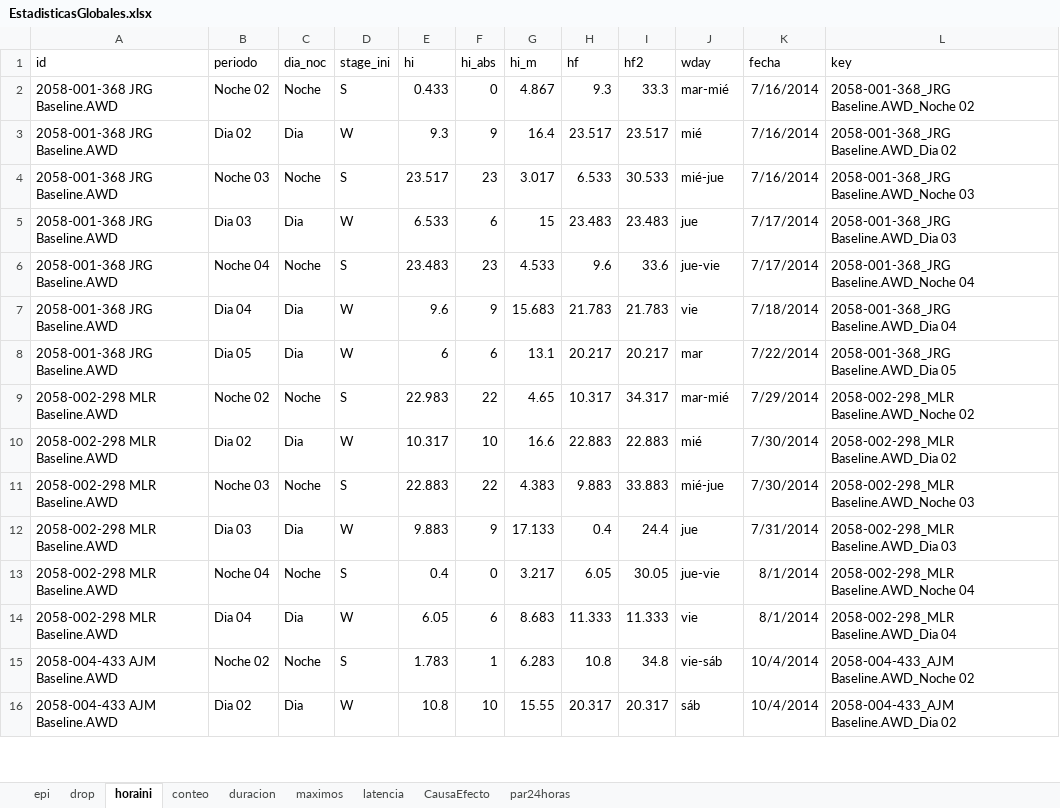
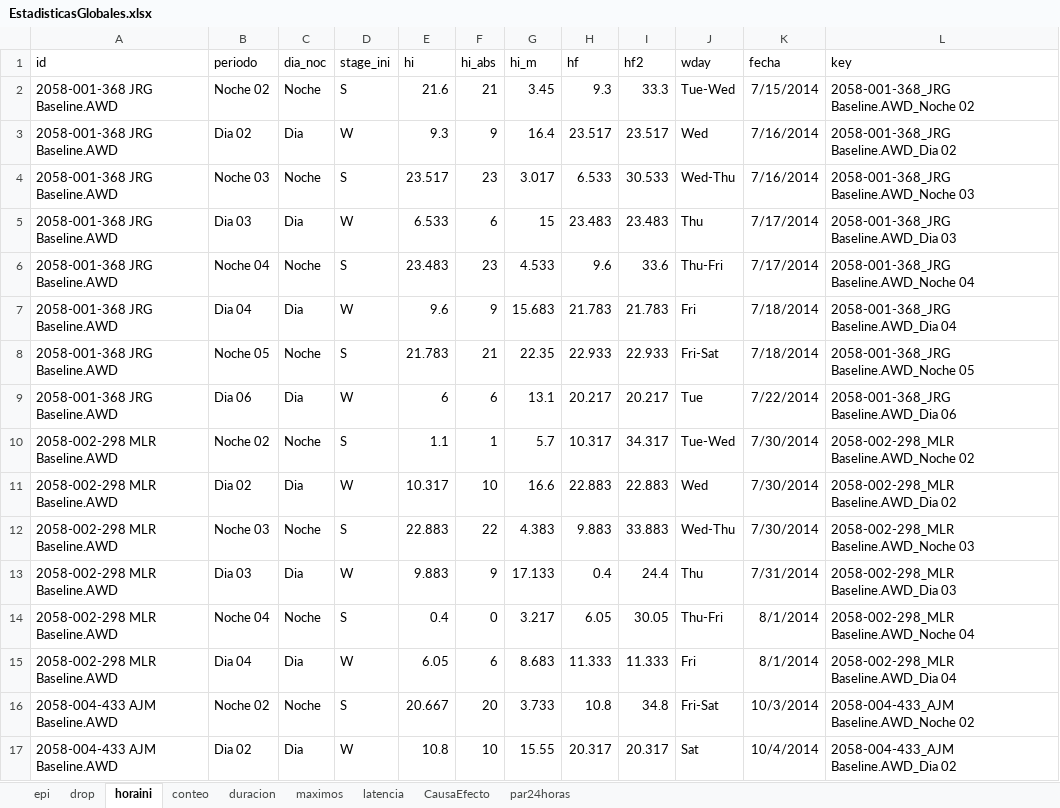
Before and after one commit to olitroski/Actigrafia, an Excel workbook: testfolder/EstadisticasGlobales.xlsx, sheet horaini, drawn as a sheet; only a part is shown; values as stored, in another font and other column widths than the file's, no borders; addresses are those after the commit; the diff covers the shown part only; the diff names each change by its address in the sheet, - before the commit and + after, or states it on an @@ line.

```diff
--- a/testfolder/EstadisticasGlobales.xlsx (sheet horaini)
+++ b/testfolder/EstadisticasGlobales.xlsx (sheet horaini)
-E2 (hi): 0.433
+E2 (hi): 21.6
-F2 (hi_abs): 0
+F2 (hi_abs): 21
-G2 (hi_m): 4.867
+G2 (hi_m): 3.45
-J2 (wday): mar-mié
+J2 (wday): Tue-Wed
-K2 (fecha): 7/16/2014
+K2 (fecha): 7/15/2014
-J3 (wday): mié
+J3 (wday): Wed
-J4 (wday): mié-jue
+J4 (wday): Wed-Thu
-J5 (wday): jue
+J5 (wday): Thu
-J6 (wday): jue-vie
+J6 (wday): Thu-Fri
-J7 (wday): vie
+J7 (wday): Fri
+row 8: 2058-001-368 JRG Baseline.AWD | Noche 05 | Noche | S | 21.783 | 21 | 22.35 | 22.933 | 22.933 | Fri-Sat | 7/18/2014 | 2058-001-368_JRG Baseline.AWD_Noche 05
-B9 (periodo): Dia 05
+B9 (periodo): Dia 06
-J9 (wday): mar
+J9 (wday): Tue
-L9 (key): 2058-001-368_JRG Baseline.AWD_Dia 05
+L9 (key): 2058-001-368_JRG Baseline.AWD_Dia 06
-E10 (hi): 22.983
+E10 (hi): 1.1
-F10 (hi_abs): 22
+F10 (hi_abs): 1
-G10 (hi_m): 4.65
+G10 (hi_m): 5.7
-J10 (wday): mar-mié
+J10 (wday): Tue-Wed
-K10 (fecha): 7/29/2014
+K10 (fecha): 7/30/2014
-J11 (wday): mié
+J11 (wday): Wed
-J12 (wday): mié-jue
+J12 (wday): Wed-Thu
-J13 (wday): jue
+J13 (wday): Thu
-J14 (wday): jue-vie
+J14 (wday): Thu-Fri
-J15 (wday): vie
+J15 (wday): Fri
-E16 (hi): 1.783
+E16 (hi): 20.667
-F16 (hi_abs): 1
+F16 (hi_abs): 20
-G16 (hi_m): 6.283
+G16 (hi_m): 3.733
-J16 (wday): vie-sáb
+J16 (wday): Fri-Sat
-K16 (fecha): 10/4/2014
+K16 (fecha): 10/3/2014
-J17 (wday): sáb
+J17 (wday): Sat
```
Also changed, not shown: 9 removed rows and 10 edited cells elsewhere in this sheet, sheet epi, sheet duracion, sheet conteo, sheet par24horas, sheet latencia, sheet maximos, 2 more sheets, testfolder/2058-002-298 MLR Baseline.stats.xlsx, testfolder/2058-004-433 AJM Baseline.stats.xlsx, 33 other files.
